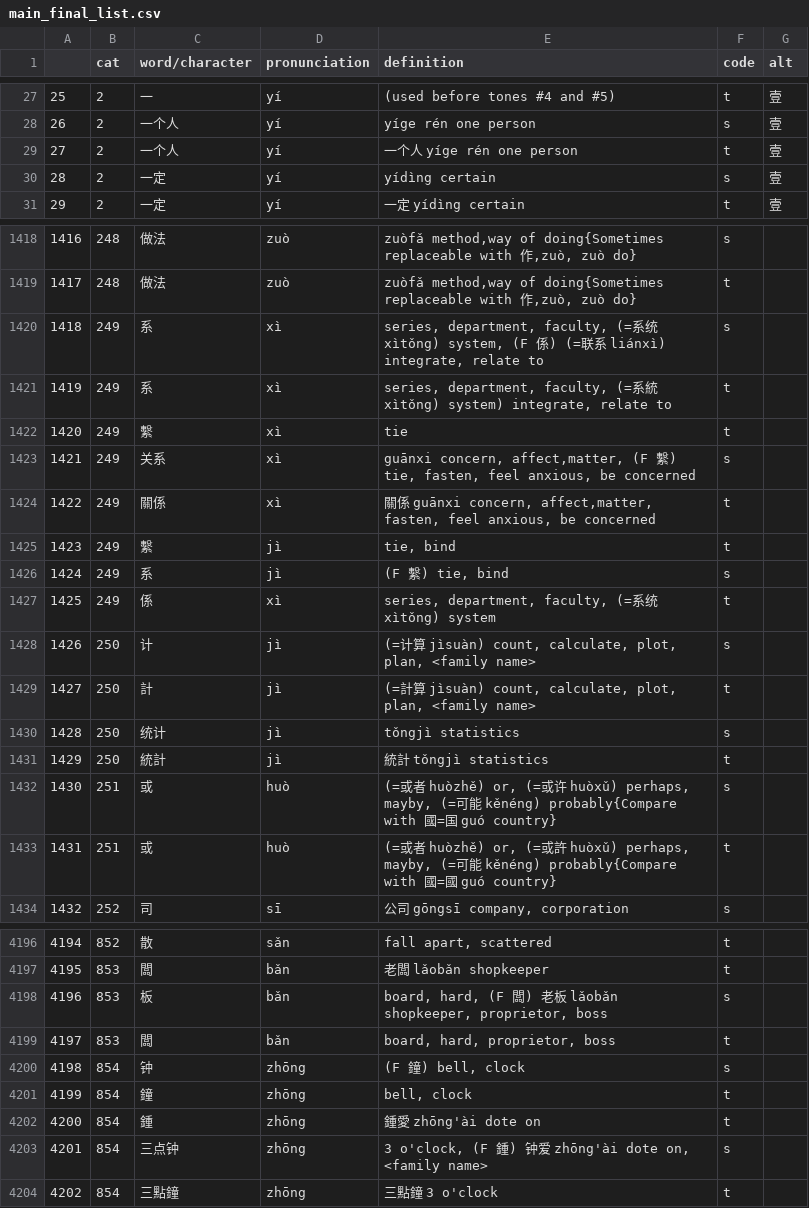
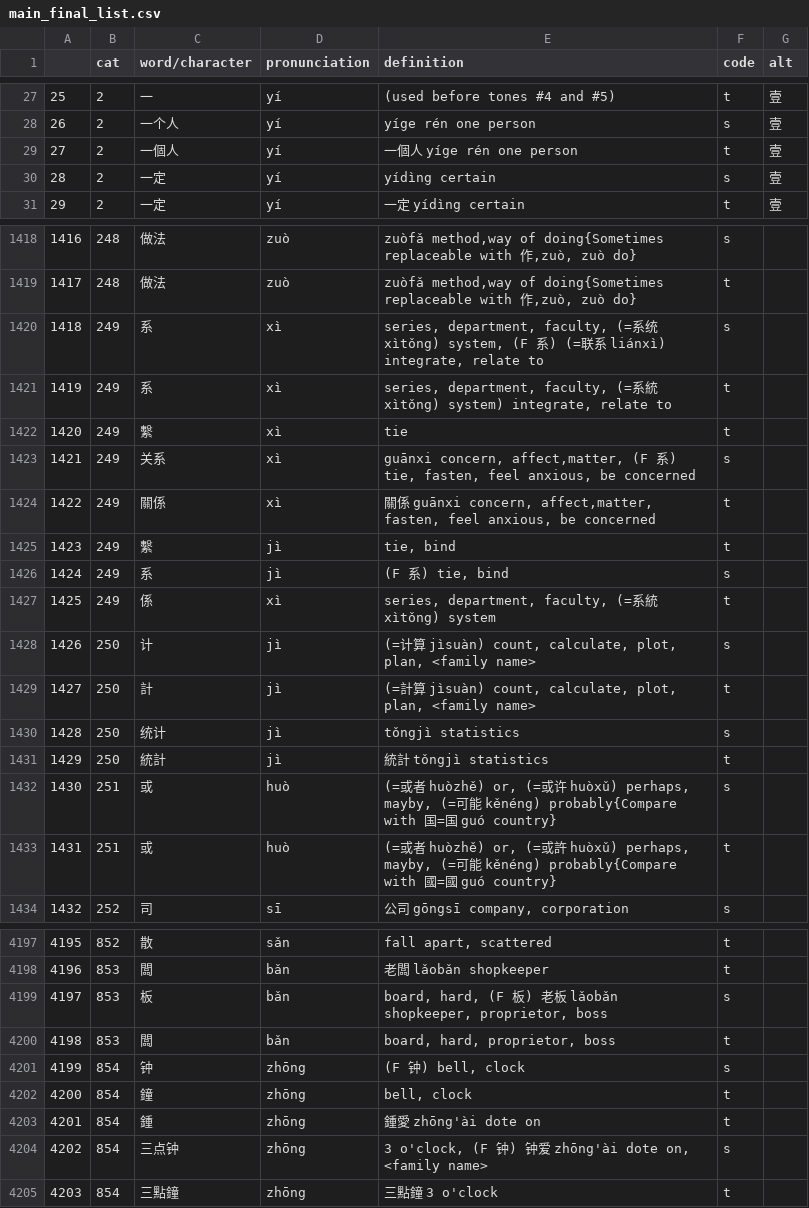
Before and after one commit to maxjing97/mandarin_chinese_characters_test, a CSV file: data_prep/main_final_list.csv, drawn as a sheet; only a part is shown, gaps mark what is left out; addresses are those after the commit; the diff covers the shown part only; the diff names each change by its address in the sheet, - before the commit and + after, or states it on an @@ line.

Commit message:
more corrections to the main_list for characters like 里

```diff
--- a/data_prep/main_final_list.csv
+++ b/data_prep/main_final_list.csv
-C29 (word/character): 一个人
+C29 (word/character): 一個人
-E29 (definition): 一个人 yíge rén one person
+E29 (definition): 一個人 yíge rén one person
-E1420 (definition): …system, (F 係) (=…
+E1420 (definition): …system, (F 系) (=…
-E1423 (definition): …affect,matter, (F 繫) tie,…
+E1423 (definition): …affect,matter, (F 系) tie,…
-E1426 (definition): (F 繫) tie, bind
+E1426 (definition): (F 系) tie, bind
-E1427 (definition): …(=系统 xìtǒng)…
+E1427 (definition): …(=系統 xìtǒng)…
-E1432 (definition): …probably{Compare with 國=国…
+E1432 (definition): …probably{Compare with 国=国…
@@ column A renumbered from row 3097 down @@
-E4199 (definition): …hard, (F 闆) 老…
+E4199 (definition): …hard, (F 板) 老…
-E4201 (definition): (F 鐘) bell, clock
+E4201 (definition): (F 钟) bell, clock
-E4204 (definition): …o'clock, (F 鍾) 钟…
+E4204 (definition): …o'clock, (F 钟) 钟…
```
Also changed, not shown: 1 added row and 120 edited cells elsewhere in this file, data_prep/character_list.csv, 1 other file.
